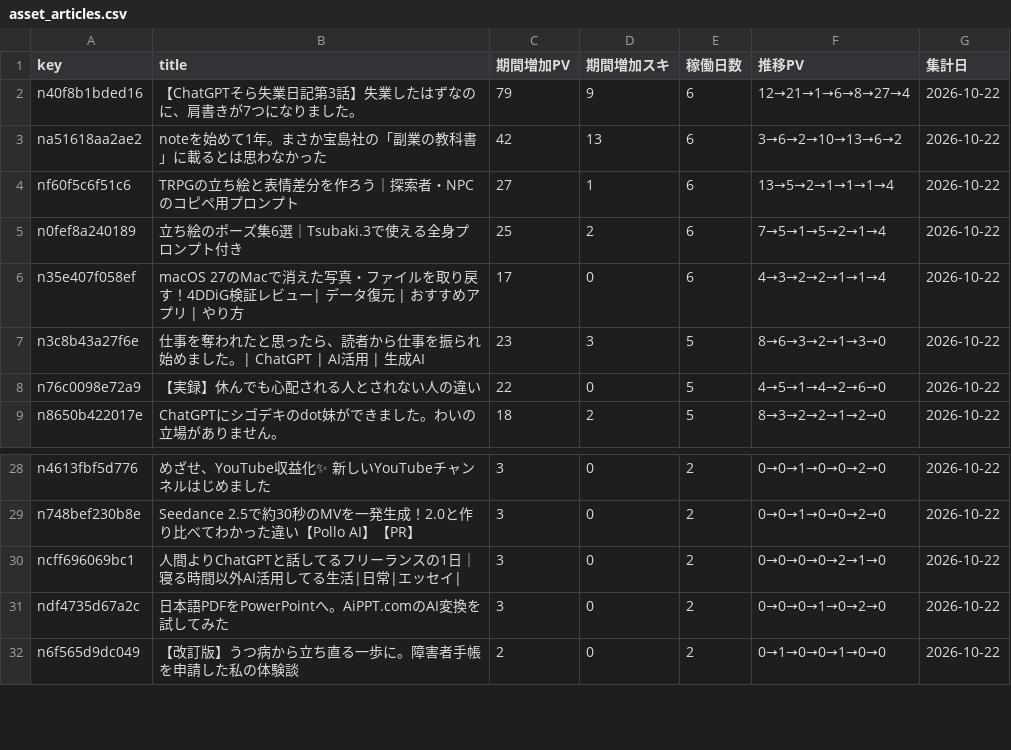
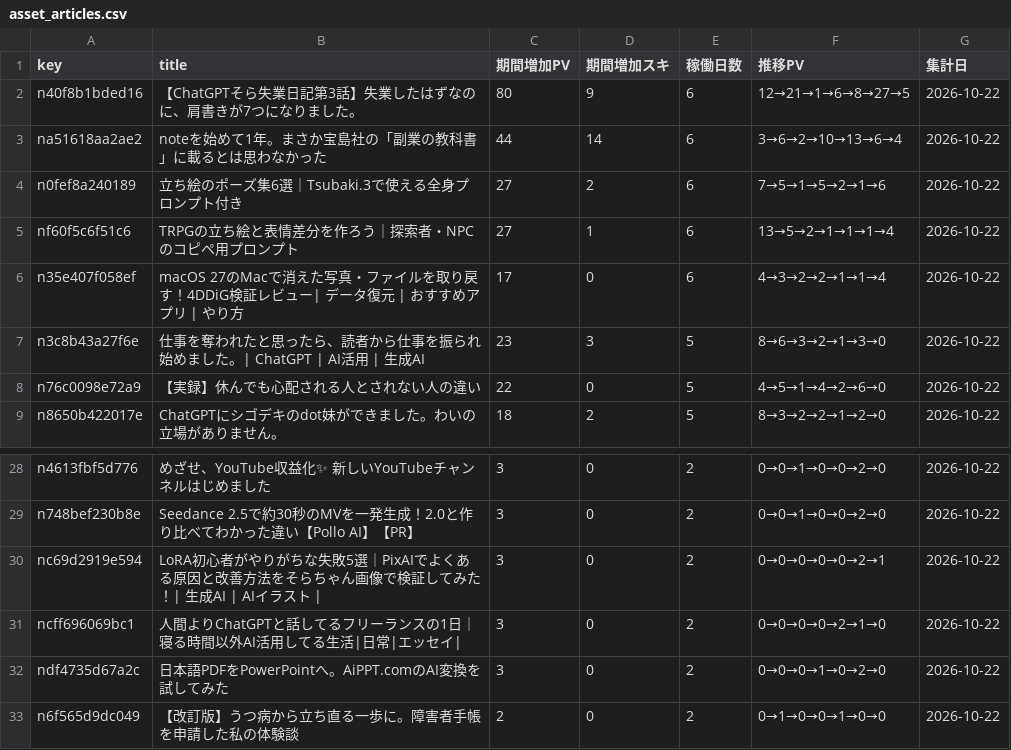
Before and after one commit to coolboylovegirl-byte/note-stats-dashboard, a CSV file: data/asset_articles.csv, drawn as a sheet; only a part is shown, gaps mark what is left out.

```diff
--- a/data/asset_articles.csv
+++ b/data/asset_articles.csv
@@ -1,6 +1,6 @@
 key,title,期間増加PV,期間増加スキ,稼働日数,推移PV,集計日
-n40f8b1bded16,【ChatGPTそら失業日記第3話】失業したはずなのに、肩書きが7つになりました。,79,9,6,12→21→1→6→8→27→4,2026-10-22
-na51618aa2ae2,noteを始めて1年。まさか宝島社の「副業の教科書」に載るとは思わなかった,42,13,6,3→6→2→10→13→6→2,2026-10-22
+n40f8b1bded16,【ChatGPTそら失業日記第3話】失業したはずなのに、肩書きが7つになりました。,80,9,6,12→21→1→6→8→27→5,2026-10-22
+na51618aa2ae2,noteを始めて1年。まさか宝島社の「副業の教科書」に載るとは思わなかった,44,14,6,3→6→2→10→13→6→4,2026-10-22
+n0fef8a240189,立ち絵のポーズ集6選｜Tsubaki.3で使える全身プロンプト付き,27,2,6,7→5→1→5→2→1→6,2026-10-22
 nf60f5c6f51c6,TRPGの立ち絵と表情差分を作ろう｜探索者・NPCのコピペ用プロンプト,27,1,6,13→5→2→1→1→1→4,2026-10-22
-n0fef8a240189,立ち絵のポーズ集6選｜Tsubaki.3で使える全身プロンプト付き,25,2,6,7→5→1→5→2→1→4,2026-10-22
 n35e407f058ef,macOS 27のMacで消えた写真・ファイルを取り戻す！4DDiG検証レビュー| データ復元 | おすすめアプリ | やり方,17,0,6,4→3→2→2→1→1→4,2026-10-22
@@ -29,2 +29,3 @@ n4613fbf5d776,めざせ、YouTube収益化✨ 新しいYouTubeチャンネルは
 n748bef230b8e,Seedance 2.5で約30秒のMVを一発生成！2.0と作り比べてわかった違い【Pollo AI】【PR】,3,0,2,0→0→1→0→0→2→0,2026-10-22
+nc69d2919e594,LoRA初心者がやりがちな失敗5選｜PixAIでよくある原因と改善方法をそらちゃん画像で検証してみた！| 生成AI | AIイラスト | ,3,0,2,0→0→0→0→0→2→1,2026-10-22
 ncff696069bc1,人間よりChatGPTと話してるフリーランスの1日｜寝る時間以外AI活用してる生活|日常|エッセイ|,3,0,2,0→0→0→0→2→1→0,2026-10-22
```
Also changed, not shown: data/daily_summary.csv, data/followers.csv, 5 other files.
